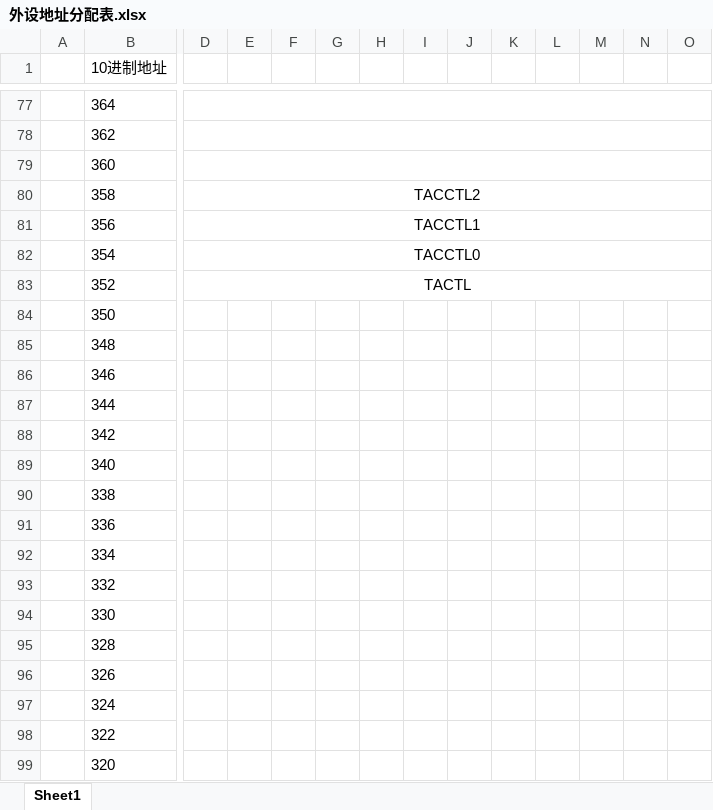
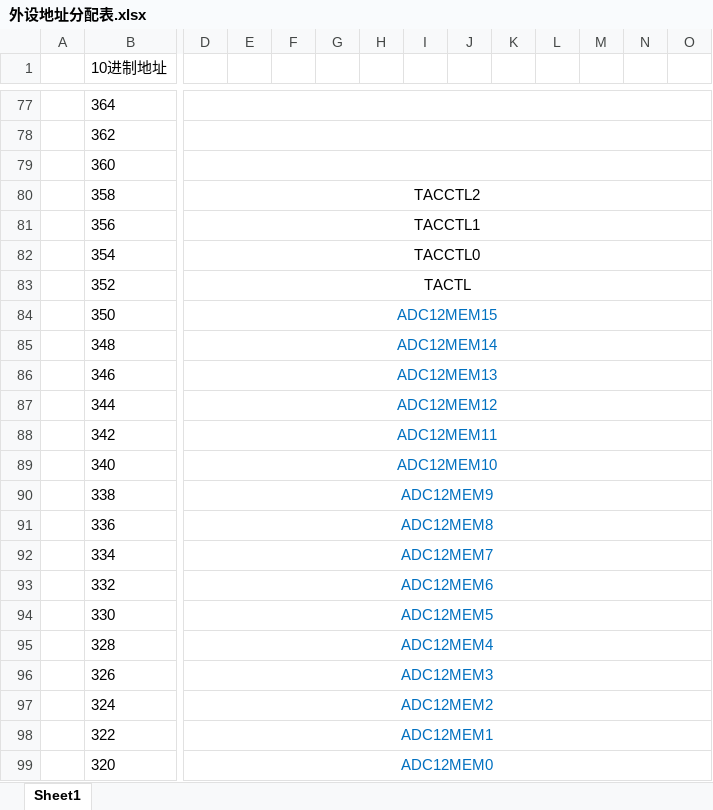
Before and after one commit to cxhy/mod_sim, an Excel workbook: doc/外设地址分配表.xlsx, sheet Sheet1, drawn as a sheet; only a part is shown, gaps mark what is left out; values as stored, in another font and other column widths than the file's, no borders; the diff covers the shown part only; the diff names each change by its address in the sheet, - before the commit and + after, or states it on an @@ line.

```diff
--- a/doc/外设地址分配表.xlsx (sheet Sheet1)
+++ b/doc/外设地址分配表.xlsx (sheet Sheet1)
-D84: (empty)
+D84: ADC12MEM15
+D84:S84 merged
-D85: (empty)
+D85: ADC12MEM14
+D85:S85 merged
-D86: (empty)
+D86: ADC12MEM13
+D86:S86 merged
-D87: (empty)
+D87: ADC12MEM12
+D87:S87 merged
-D88: (empty)
+D88: ADC12MEM11
+D88:S88 merged
-D89: (empty)
+D89: ADC12MEM10
+D89:S89 merged
-D90: (empty)
+D90: ADC12MEM9
+D90:S90 merged
-D91: (empty)
+D91: ADC12MEM8
+D91:S91 merged
-D92: (empty)
+D92: ADC12MEM7
+D92:S92 merged
-D93: (empty)
+D93: ADC12MEM6
+D93:S93 merged
-D94: (empty)
+D94: ADC12MEM5
+D94:S94 merged
-D95: (empty)
+D95: ADC12MEM4
+D95:S95 merged
-D96: (empty)
+D96: ADC12MEM3
+D96:S96 merged
-D97: (empty)
+D97: ADC12MEM2
+D97:S97 merged
-D98: (empty)
+D98: ADC12MEM1
+D98:S98 merged
-D99: (empty)
+D99: ADC12MEM0
+D99:S99 merged
```
Also changed, not shown: 111 edited cells, cell formats and merged cells elsewhere in this sheet, 1 other file.
